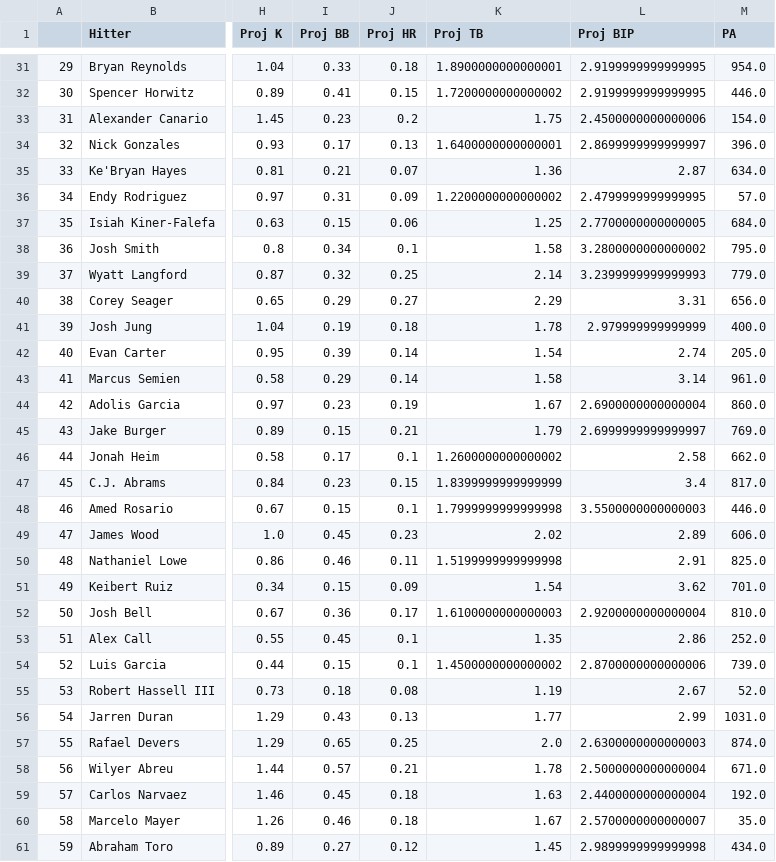
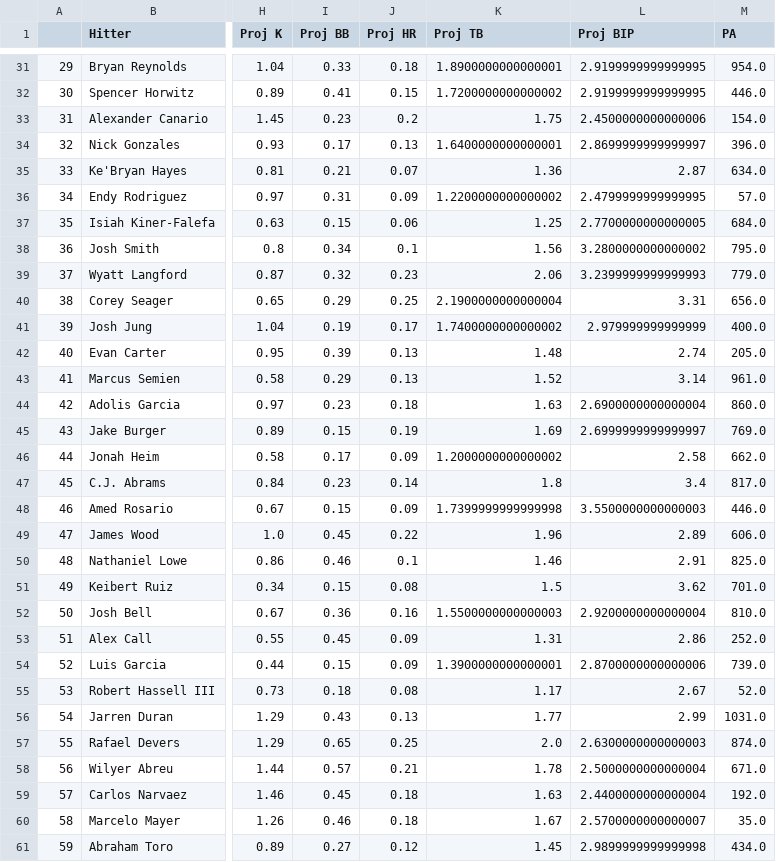
Before and after one commit to JonPGH/slateProj, a CSV file: Data/hitterData.csv, drawn as a sheet; only a part is shown, gaps mark what is left out; the diff covers the shown part only; the diff names each change by its address in the sheet, - before the commit and + after, or states it on an @@ line.

```diff
--- a/Data/hitterData.csv
+++ b/Data/hitterData.csv
-K38 (Proj TB): 1.58
+K38 (Proj TB): 1.56
-J39 (Proj HR): 0.25
+J39 (Proj HR): 0.23
-K39 (Proj TB): 2.14
+K39 (Proj TB): 2.06
-J40 (Proj HR): 0.27
+J40 (Proj HR): 0.25
-K40 (Proj TB): 2.29
+K40 (Proj TB): 2.1900000000000004
-J41 (Proj HR): 0.18
+J41 (Proj HR): 0.17
-K41 (Proj TB): 1.78
+K41 (Proj TB): 1.7400000000000002
-J42:J43 (Proj HR): 0.14
+J42:J43 (Proj HR): 0.13
-K42 (Proj TB): 1.54
+K42 (Proj TB): 1.48
-K43 (Proj TB): 1.58
+K43 (Proj TB): 1.52
-J44 (Proj HR): 0.19
+J44 (Proj HR): 0.18
-K44 (Proj TB): 1.67
+K44 (Proj TB): 1.63
-J45 (Proj HR): 0.21
+J45 (Proj HR): 0.19
-K45 (Proj TB): 1.79
+K45 (Proj TB): 1.69
-J46 (Proj HR): 0.1
+J46 (Proj HR): 0.09
-K46 (Proj TB): 1.2600000000000002
+K46 (Proj TB): 1.2000000000000002
-J47 (Proj HR): 0.15
+J47 (Proj HR): 0.14
-K47 (Proj TB): 1.8399999999999999
+K47 (Proj TB): 1.8
-J48 (Proj HR): 0.1
+J48 (Proj HR): 0.09
-K48 (Proj TB): 1.7999999999999998
+K48 (Proj TB): 1.7399999999999998
-J49 (Proj HR): 0.23
+J49 (Proj HR): 0.22
-K49 (Proj TB): 2.02
+K49 (Proj TB): 1.96
-J50 (Proj HR): 0.11
+J50 (Proj HR): 0.1
-K50 (Proj TB): 1.5199999999999998
+K50 (Proj TB): 1.46
-J51 (Proj HR): 0.09
+J51 (Proj HR): 0.08
-K51 (Proj TB): 1.54
+K51 (Proj TB): 1.5
-J52 (Proj HR): 0.17
+J52 (Proj HR): 0.16
-K52 (Proj TB): 1.6100000000000003
+K52 (Proj TB): 1.5500000000000003
-J53:J54 (Proj HR): 0.1
+J53:J54 (Proj HR): 0.09
-K53 (Proj TB): 1.35
+K53 (Proj TB): 1.31
-K54 (Proj TB): 1.4500000000000002
+K54 (Proj TB): 1.3900000000000001
-K55 (Proj TB): 1.19
+K55 (Proj TB): 1.17
```
Also changed, not shown: 72 edited cells elsewhere in this file, Data/Tableau_DailyHitterProj.csv, Data/Tableau_DailyPitcherProj.csv, 6 other files.
